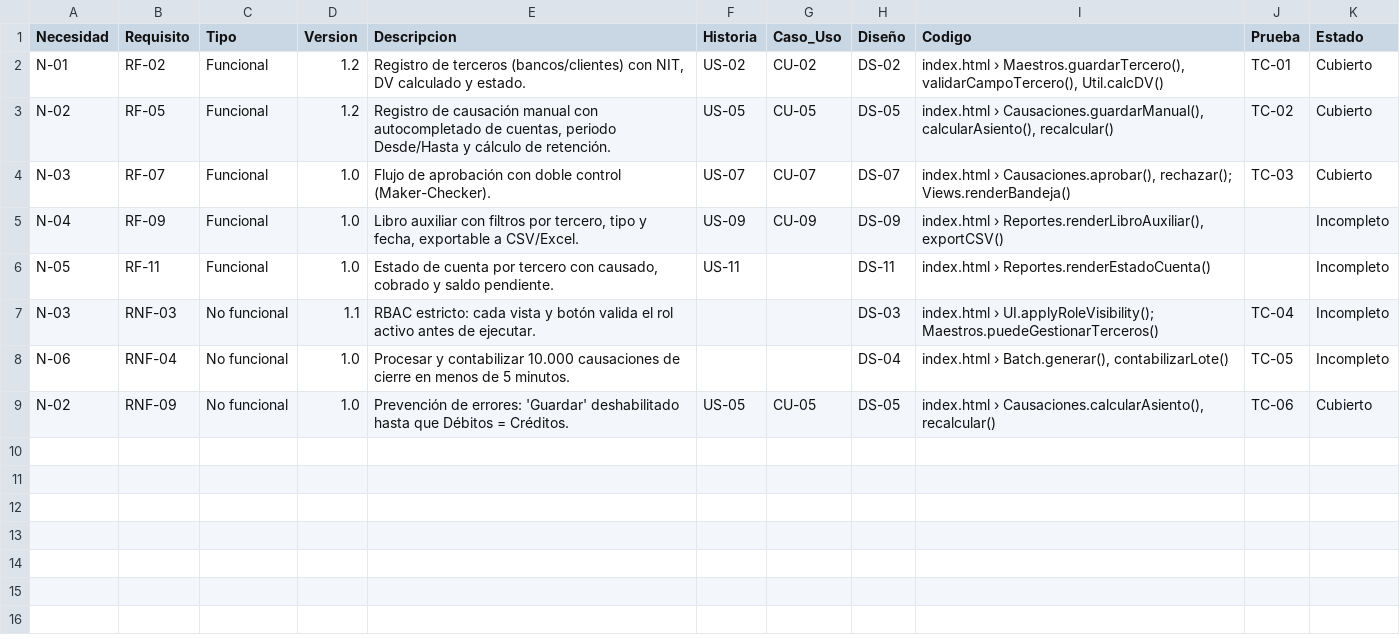
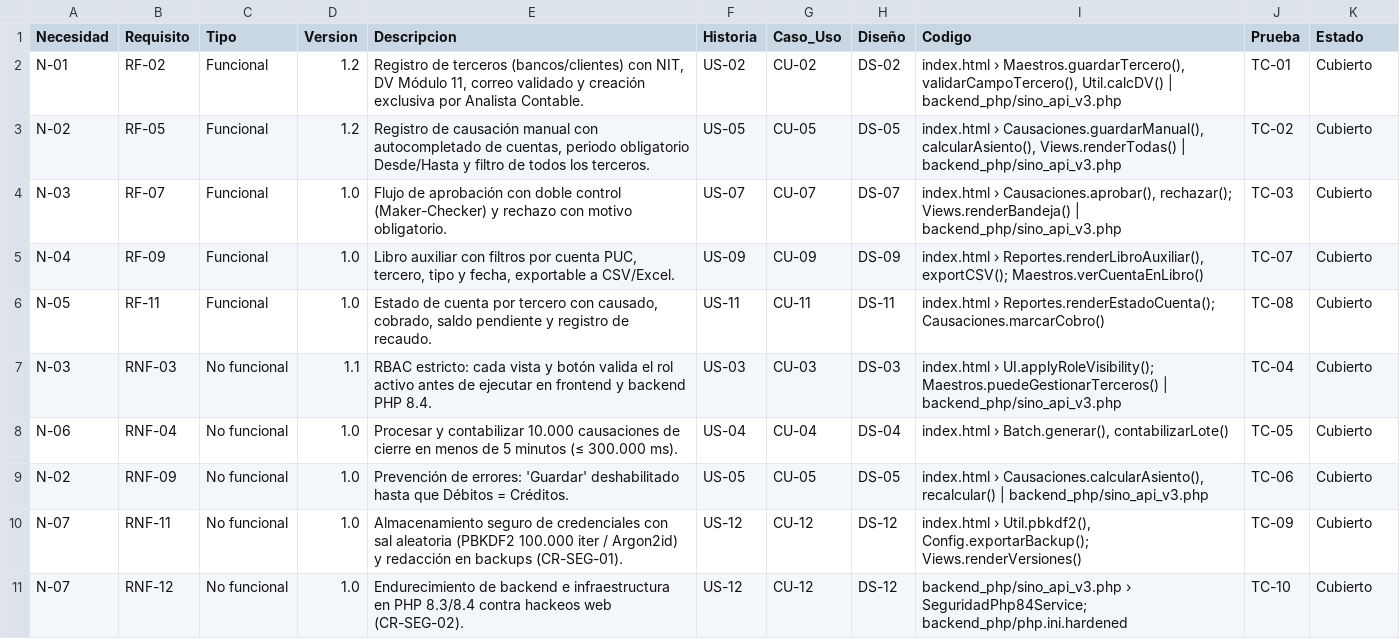
Before and after one commit to Manum03/Taller_requi, a CSV file: requisitos/trazabilidad/trazabilidad.csv, drawn as a sheet.

Commit message:
SINO v3.0: versionamiento completo (v1.0 -> v2.0 Correo -> v3.0 Asegurada PHP 8.4 y PBKDF2)

```diff
--- a/requisitos/trazabilidad/trazabilidad.csv
+++ b/requisitos/trazabilidad/trazabilidad.csv
@@ -1,9 +1,11 @@
 Necesidad,Requisito,Tipo,Version,Descripcion,Historia,Caso_Uso,Diseño,Codigo,Prueba,Estado
-N-01,RF-02,Funcional,1.2,"Registro de terceros (bancos/clientes) con NIT, DV calculado y estado.",US-02,CU-02,DS-02,"index.html › Maestros.guardarTercero(), validarCampoTercero(), Util.calcDV()",TC-01,Cubierto
-N-02,RF-05,Funcional,1.2,"Registro de causación manual con autocompletado de cuentas, periodo Desde/Hasta y cálculo de retención.",US-05,CU-05,DS-05,"index.html › Causaciones.guardarManual(), calcularAsiento(), recalcular()",TC-02,Cubierto
-N-03,RF-07,Funcional,1.0,Flujo de aprobación con doble control (Maker-Checker).,US-07,CU-07,DS-07,"index.html › Causaciones.aprobar(), rechazar(); Views.renderBandeja()",TC-03,Cubierto
-N-04,RF-09,Funcional,1.0,"Libro auxiliar con filtros por tercero, tipo y fecha, exportable a CSV/Excel.",US-09,CU-09,DS-09,"index.html › Reportes.renderLibroAuxiliar(), exportCSV()",,Incompleto
-N-05,RF-11,Funcional,1.0,"Estado de cuenta por tercero con causado, cobrado y saldo pendiente.",US-11,,DS-11,index.html › Reportes.renderEstadoCuenta(),,Incompleto
-N-03,RNF-03,No funcional,1.1,RBAC estricto: cada vista y botón valida el rol activo antes de ejecutar.,,,DS-03,index.html › UI.applyRoleVisibility(); Maestros.puedeGestionarTerceros(),TC-04,Incompleto
-N-06,RNF-04,No funcional,1.0,Procesar y contabilizar 10.000 causaciones de cierre en menos de 5 minutos.,,,DS-04,"index.html › Batch.generar(), contabilizarLote()",TC-05,Incompleto
-N-02,RNF-09,No funcional,1.0,Prevención de errores: 'Guardar' deshabilitado hasta que Débitos = Créditos.,US-05,CU-05,DS-05,"index.html › Causaciones.calcularAsiento(), recalcular()",TC-06,Cubierto
+N-01,RF-02,Funcional,1.2,"Registro de terceros (bancos/clientes) con NIT, DV Módulo 11, correo validado y creación exclusiva por Analista Contable.",US-02,CU-02,DS-02,"index.html › Maestros.guardarTercero(), validarCampoTercero(), Util.calcDV() | backend_php/sino_api_v3.php",TC-01,Cubierto
+N-02,RF-05,Funcional,1.2,"Registro de causación manual con autocompletado de cuentas, periodo obligatorio Desde/Hasta y filtro de todos los terceros.",US-05,CU-05,DS-05,"index.html › Causaciones.guardarManual(), calcularAsiento(), Views.renderTodas() | backend_php/sino_api_v3.php",TC-02,Cubierto
+N-03,RF-07,Funcional,1.0,Flujo de aprobación con doble control (Maker-Checker) y rechazo con motivo obligatorio.,US-07,CU-07,DS-07,"index.html › Causaciones.aprobar(), rechazar(); Views.renderBandeja() | backend_php/sino_api_v3.php",TC-03,Cubierto
+N-04,RF-09,Funcional,1.0,"Libro auxiliar con filtros por cuenta PUC, tercero, tipo y fecha, exportable a CSV/Excel.",US-09,CU-09,DS-09,"index.html › Reportes.renderLibroAuxiliar(), exportCSV(); Maestros.verCuentaEnLibro()",TC-07,Cubierto
+N-05,RF-11,Funcional,1.0,"Estado de cuenta por tercero con causado, cobrado, saldo pendiente y registro de recaudo.",US-11,CU-11,DS-11,"index.html › Reportes.renderEstadoCuenta(); Causaciones.marcarCobro()",TC-08,Cubierto
+N-03,RNF-03,No funcional,1.1,RBAC estricto: cada vista y botón valida el rol activo antes de ejecutar en frontend y backend PHP 8.4.,US-03,CU-03,DS-03,"index.html › UI.applyRoleVisibility(); Maestros.puedeGestionarTerceros() | backend_php/sino_api_v3.php",TC-04,Cubierto
+N-06,RNF-04,No funcional,1.0,Procesar y contabilizar 10.000 causaciones de cierre en menos de 5 minutos (≤ 300.000 ms).,US-04,CU-04,DS-04,"index.html › Batch.generar(), contabilizarLote()",TC-05,Cubierto
+N-02,RNF-09,No funcional,1.0,Prevención de errores: 'Guardar' deshabilitado hasta que Débitos = Créditos.,US-05,CU-05,DS-05,"index.html › Causaciones.calcularAsiento(), recalcular() | backend_php/sino_api_v3.php",TC-06,Cubierto
+N-07,RNF-11,No funcional,1.0,"Almacenamiento seguro de credenciales con sal aleatoria (PBKDF2 100.000 iter / Argon2id) y redacción en backups (CR-SEG-01).",US-12,CU-12,DS-12,"index.html › Util.pbkdf2(), Config.exportarBackup(); Views.renderVersiones()",TC-09,Cubierto
+N-07,RNF-12,No funcional,1.0,"Endurecimiento de backend e infraestructura en PHP 8.3/8.4 contra hackeos web (CR-SEG-02).",US-12,CU-12,DS-12,"backend_php/sino_api_v3.php › SeguridadPhp84Service; backend_php/php.ini.hardened",TC-10,Cubierto
```
Also changed, not shown: 10 other files.
